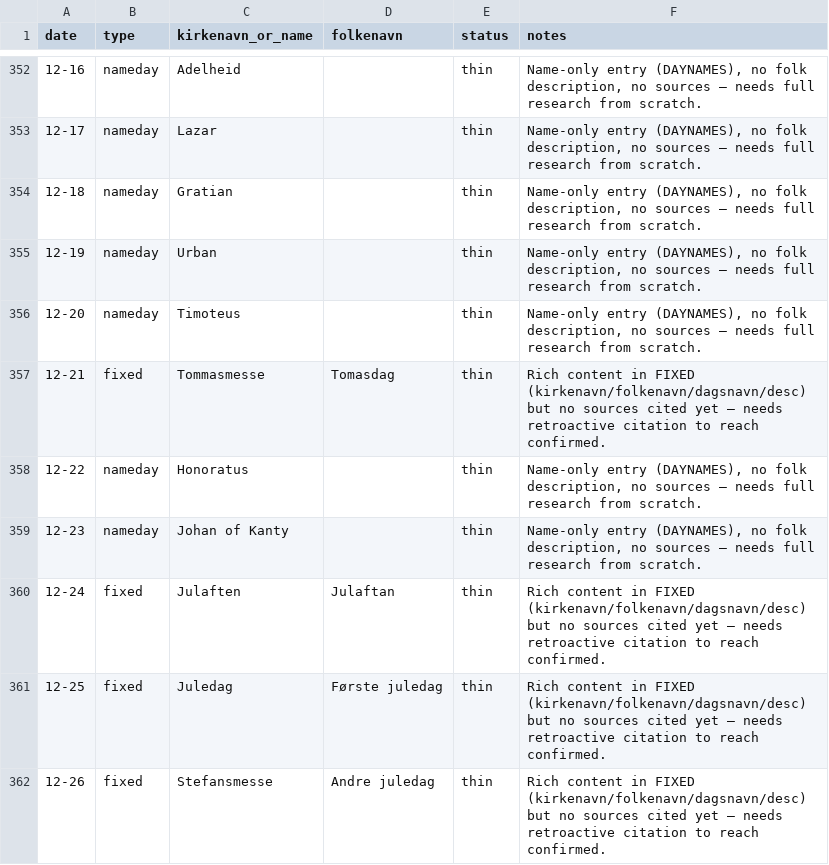
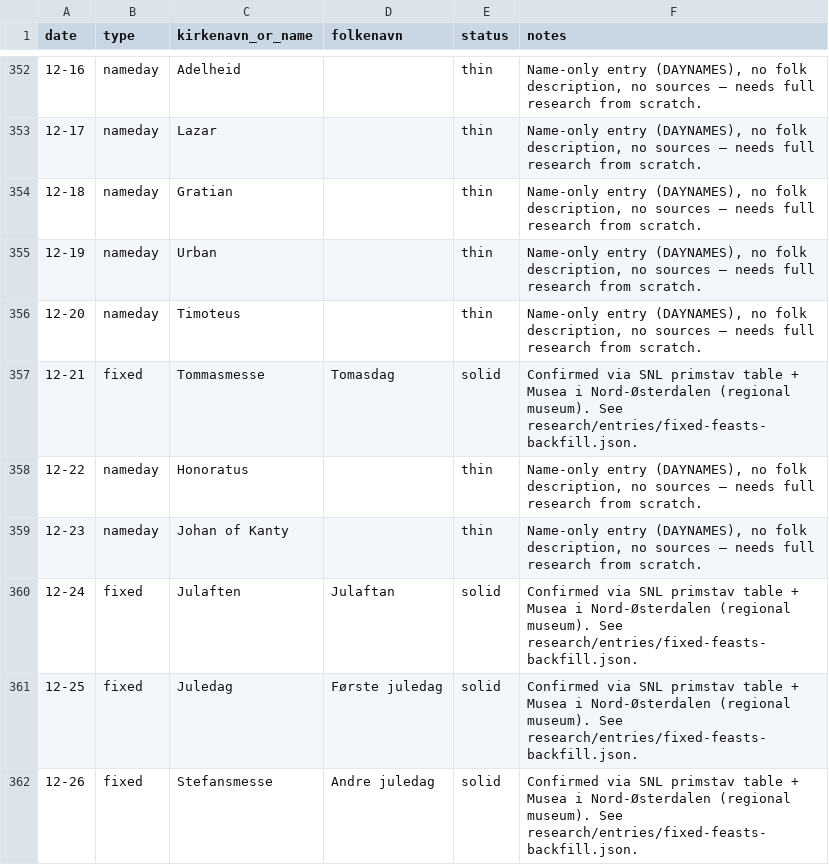
Before and after one commit to mysticcaptain1/primstav, a CSV file: research/coverage.csv, drawn as a sheet; only a part is shown, gaps mark what is left out; the diff covers the shown part only.

```diff
--- a/research/coverage.csv
+++ b/research/coverage.csv
@@ -356,7 +356,7 @@ date,type,kirkenavn_or_name,folkenavn,status,notes
 12-20,nameday,Timoteus,,thin,"Name-only entry (DAYNAMES), no folk description, no sources — needs full research from scratch."
-12-21,fixed,Tommasmesse,Tomasdag,thin,Rich content in FIXED (kirkenavn/folkenavn/dagsnavn/desc) but no sources cited yet — needs retroactive citation to reach confirmed.
+12-21,fixed,Tommasmesse,Tomasdag,solid,Confirmed via SNL primstav table + Musea i Nord-Østerdalen (regional museum). See research/entries/fixed-feasts-backfill.json.
 12-22,nameday,Honoratus,,thin,"Name-only entry (DAYNAMES), no folk description, no sources — needs full research from scratch."
 12-23,nameday,Johan of Kanty,,thin,"Name-only entry (DAYNAMES), no folk description, no sources — needs full research from scratch."
-12-24,fixed,Julaften,Julaftan,thin,Rich content in FIXED (kirkenavn/folkenavn/dagsnavn/desc) but no sources cited yet — needs retroactive citation to reach confirmed.
-12-25,fixed,Juledag,Første juledag,thin,Rich content in FIXED (kirkenavn/folkenavn/dagsnavn/desc) but no sources cited yet — needs retroactive citation to reach confirmed.
-12-26,fixed,Stefansmesse,Andre juledag,thin,Rich content in FIXED (kirkenavn/folkenavn/dagsnavn/desc) but no sources cited yet — needs retroactive citation to reach confirmed.
+12-24,fixed,Julaften,Julaftan,solid,Confirmed via SNL primstav table + Musea i Nord-Østerdalen (regional museum). See research/entries/fixed-feasts-backfill.json.
+12-25,fixed,Juledag,Første juledag,solid,Confirmed via SNL primstav table + Musea i Nord-Østerdalen (regional museum). See research/entries/fixed-feasts-backfill.json.
+12-26,fixed,Stefansmesse,Andre juledag,solid,Confirmed via SNL primstav table + Musea i Nord-Østerdalen (regional museum). See research/entries/fixed-feasts-backfill.json.
```
Also changed, not shown: 66 edited cells elsewhere in this file, 2 other files.
